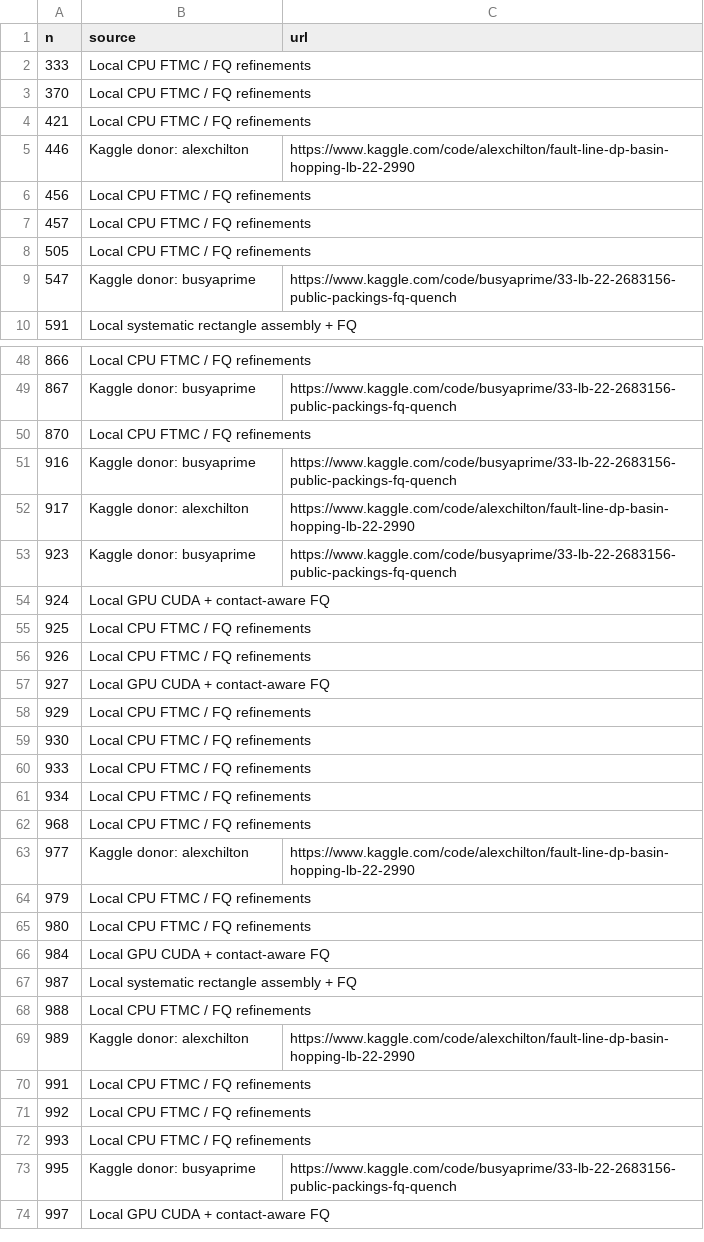
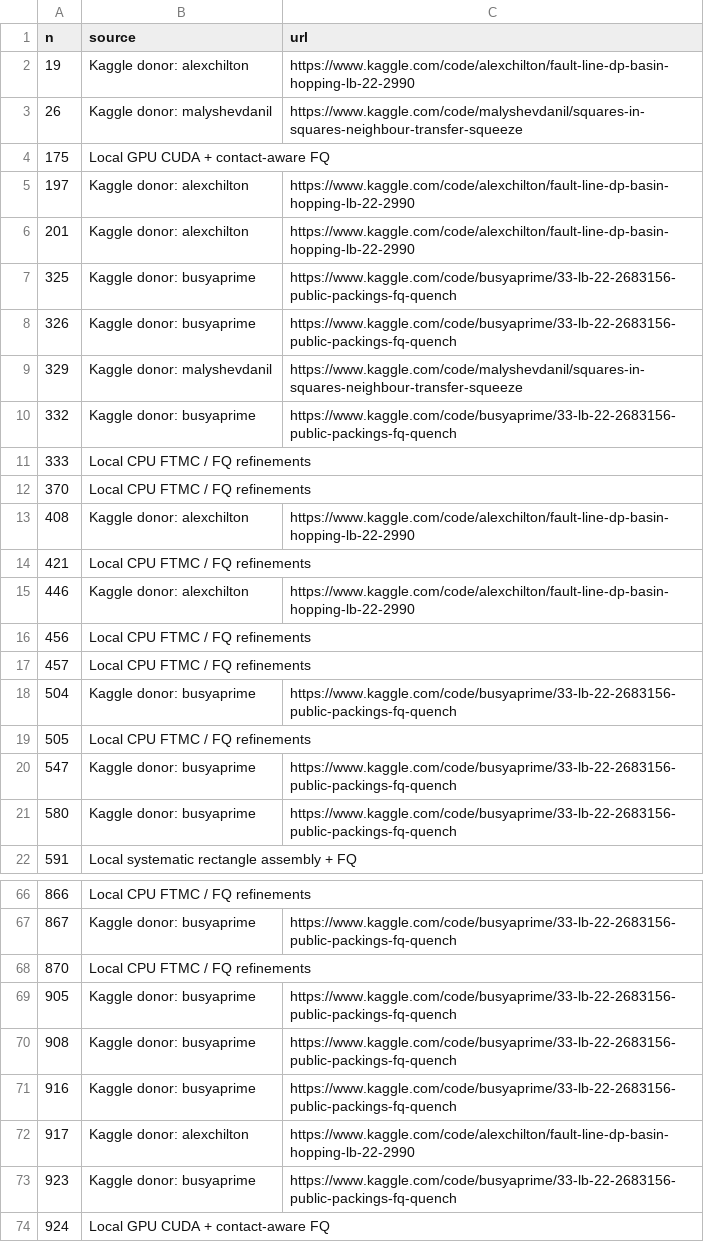
Before and after one commit to yugavka/square_in_squares, a CSV file: published_sources/ntumlnoob_2264_provenance.csv, drawn as a sheet; only a part is shown, gaps mark what is left out; the shorter side is filled out with more unchanged rows; the diff covers the shown part only; the diff names each change by its address in the sheet, - before the commit and + after, or states it on an @@ line.

```diff
--- a/published_sources/ntumlnoob_2264_provenance.csv
+++ b/published_sources/ntumlnoob_2264_provenance.csv
+row 2: 19 | Kaggle donor: alexchilton | https://www.kaggle.com/code/alexchilton/fault-line-dp-basin-hopping-lb-22-2990
+row 3: 26 | Kaggle donor: malyshevdanil | https://www.kaggle.com/code/malyshevdanil/squares-in-squares-neighbour-transfer-squeeze
+row 4: 175 | Local GPU CUDA + contact-aware FQ
+row 5: 197 | Kaggle donor: alexchilton | https://www.kaggle.com/code/alexchilton/fault-line-dp-basin-hopping-lb-22-2990
+row 6: 201 | Kaggle donor: alexchilton | https://www.kaggle.com/code/alexchilton/fault-line-dp-basin-hopping-lb-22-2990
+row 7: 325 | Kaggle donor: busyaprime | https://www.kaggle.com/code/busyaprime/33-lb-22-2683156-public-packings-fq-quench
+row 8: 326 | Kaggle donor: busyaprime | https://www.kaggle.com/code/busyaprime/33-lb-22-2683156-public-packings-fq-quench
+row 9: 329 | Kaggle donor: malyshevdanil | https://www.kaggle.com/code/malyshevdanil/squares-in-squares-neighbour-transfer-squeeze
+row 10: 332 | Kaggle donor: busyaprime | https://www.kaggle.com/code/busyaprime/33-lb-22-2683156-public-packings-fq-quench
+row 13: 408 | Kaggle donor: alexchilton | https://www.kaggle.com/code/alexchilton/fault-line-dp-basin-hopping-lb-22-2990
+row 18: 504 | Kaggle donor: busyaprime | https://www.kaggle.com/code/busyaprime/33-lb-22-2683156-public-packings-fq-quench
+row 21: 580 | Kaggle donor: busyaprime | https://www.kaggle.com/code/busyaprime/33-lb-22-2683156-public-packings-fq-quench
+row 69: 905 | Kaggle donor: busyaprime | https://www.kaggle.com/code/busyaprime/33-lb-22-2683156-public-packings-fq-quench
+row 70: 908 | Kaggle donor: busyaprime | https://www.kaggle.com/code/busyaprime/33-lb-22-2683156-public-packings-fq-quench
```
Also changed, not shown: 7 added rows elsewhere in this file, reports/portfolio_2264_comparison.csv, 6 other files.
